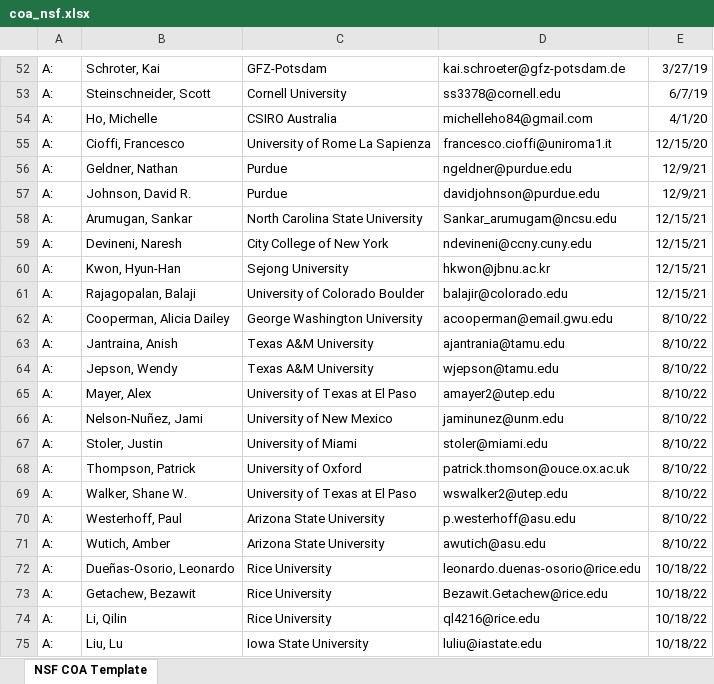
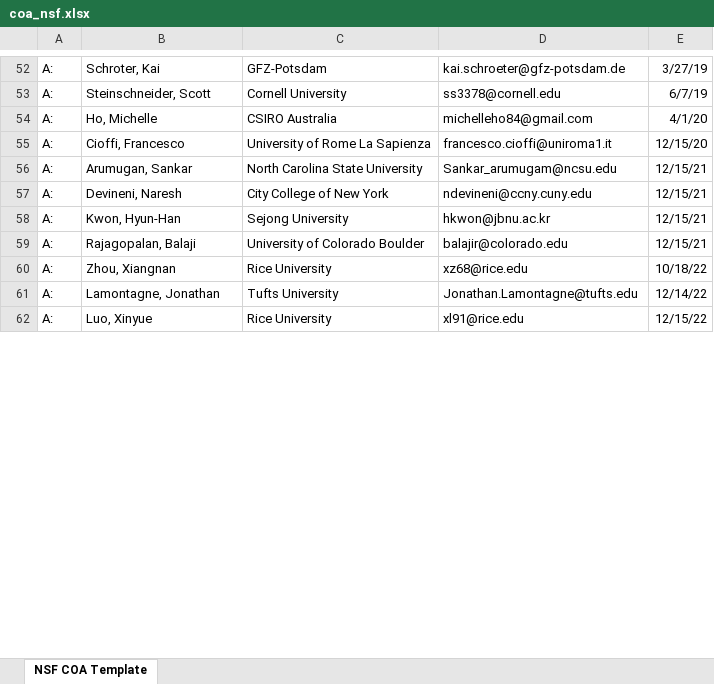
Before and after one commit to vsrikrish/my-cv, an Excel workbook: coa/coa_nsf.xlsx, sheet NSF COA Template, drawn as a sheet; only a part is shown, gaps mark what is left out; the shorter side is filled out with more unchanged rows; values as stored, in another font and other column widths than the file's, no borders; table styles not drawn; removed rows and columns are numbered as before the commit, all else as after; the diff covers the shown part only; the diff names each change by its address in the sheet, - before the commit and + after, or states it on an @@ line.

```diff
--- a/coa/coa_nsf.xlsx (sheet NSF COA Template)
+++ b/coa/coa_nsf.xlsx (sheet NSF COA Template)
-row 56: A: | Geldner, Nathan | Purdue | ngeldner@purdue.edu | 12/9/21
-row 57: A: | Johnson, David R. | Purdue | davidjohnson@purdue.edu | 12/9/21
-row 62: A: | Cooperman, Alicia Dailey | George Washington University | acooperman@email.gwu.edu | 8/10/22
-row 63: A: | Jantraina, Anish | Texas A&M University | ajantrania@tamu.edu | 8/10/22
-row 64: A: | Jepson, Wendy | Texas A&M University | wjepson@tamu.edu | 8/10/22
-row 65: A: | Mayer, Alex | University of Texas at El Paso | amayer2@utep.edu | 8/10/22
-row 66: A: | Nelson-Nuñez, Jami | University of New Mexico | jaminunez@unm.edu | 8/10/22
-row 67: A: | Stoler, Justin | University of Miami | stoler@miami.edu | 8/10/22
-row 68: A: | Thompson, Patrick | University of Oxford | patrick.thomson@ouce.ox.ac.uk | 8/10/22
-row 69: A: | Walker, Shane W. | University of Texas at El Paso | wswalker2@utep.edu | 8/10/22
-row 70: A: | Westerhoff, Paul | Arizona State University | p.westerhoff@asu.edu | 8/10/22
-row 71: A: | Wutich, Amber | Arizona State University | awutich@asu.edu | 8/10/22
-row 72: A: | Dueñas-Osorio, Leonardo | Rice University | leonardo.duenas-osorio@rice.edu | 10/18/22
-row 73: A: | Getachew, Bezawit | Rice University | Bezawit.Getachew@rice.edu | 10/18/22
-row 74: A: | Li, Qilin | Rice University | ql4216@rice.edu | 10/18/22
-row 75: A: | Liu, Lu | Iowa State University | luliu@iastate.edu | 10/18/22
```
Also changed, not shown: 65 added rows, 16 removed rows and 5 edited cells elsewhere in this sheet, 1 other file.
